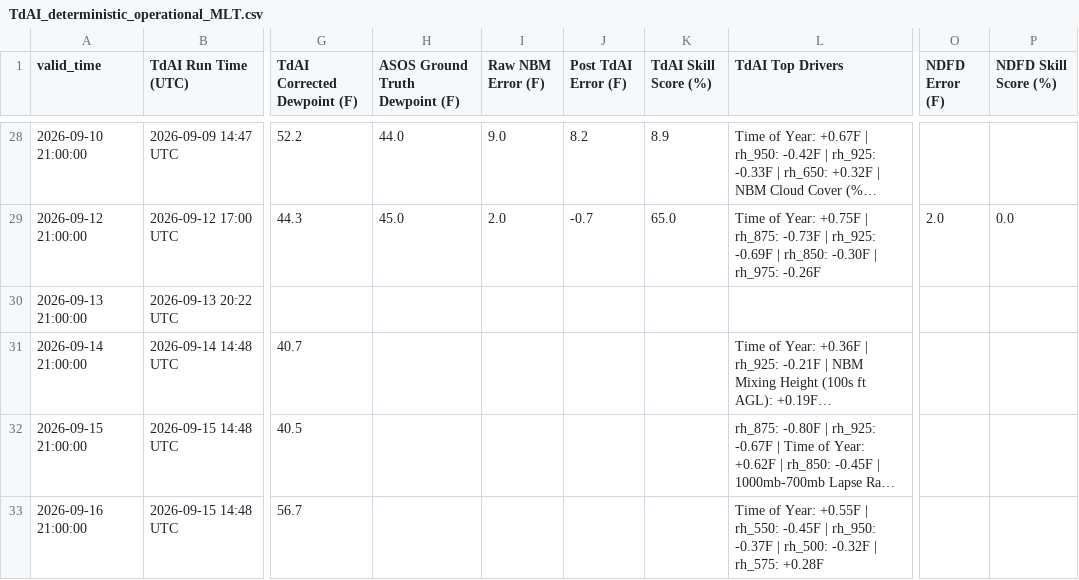
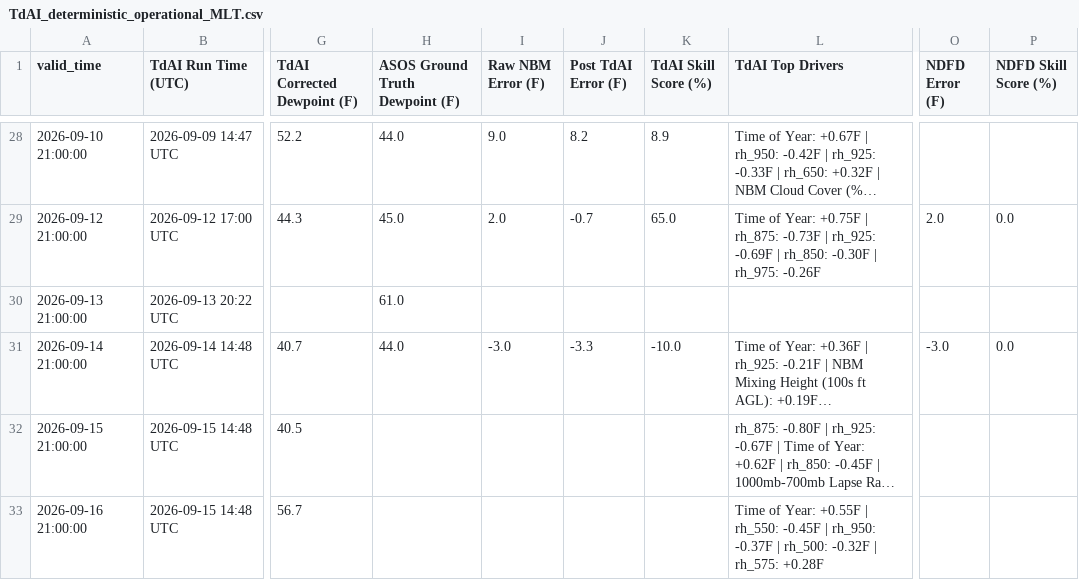
Before and after one commit to sean838432/TdAI, a CSV file: deterministic_output/TdAI_deterministic_operational_MLT.csv, drawn as a sheet; only a part is shown, gaps mark what is left out; long unchanged cells end in …; the diff names each change by its address in the sheet, - before the commit and + after, or states it on an @@ line.

```diff
--- a/deterministic_output/TdAI_deterministic_operational_MLT.csv
+++ b/deterministic_output/TdAI_deterministic_operational_MLT.csv
-H30 (ASOS Ground Truth Dewpoint (F)): (empty)
+H30 (ASOS Ground Truth Dewpoint (F)): 61.0
-H31 (ASOS Ground Truth Dewpoint (F)): (empty)
+H31 (ASOS Ground Truth Dewpoint (F)): 44.0
-I31 (Raw NBM Error (F)): (empty)
+I31 (Raw NBM Error (F)): -3.0
-J31 (Post TdAI Error (F)): (empty)
+J31 (Post TdAI Error (F)): -3.3
-K31 (TdAI Skill Score (%)): (empty)
+K31 (TdAI Skill Score (%)): -10.0
-O31 (NDFD Error (F)): (empty)
+O31 (NDFD Error (F)): -3.0
-P31 (NDFD Skill Score (%)): (empty)
+P31 (NDFD Skill Score (%)): 0.0
```
Also changed, not shown: deterministic_output/TdAI_deterministic_operational_BGR.csv, deterministic_output/TdAI_deterministic_operational_GNR.csv, 1 other file.
